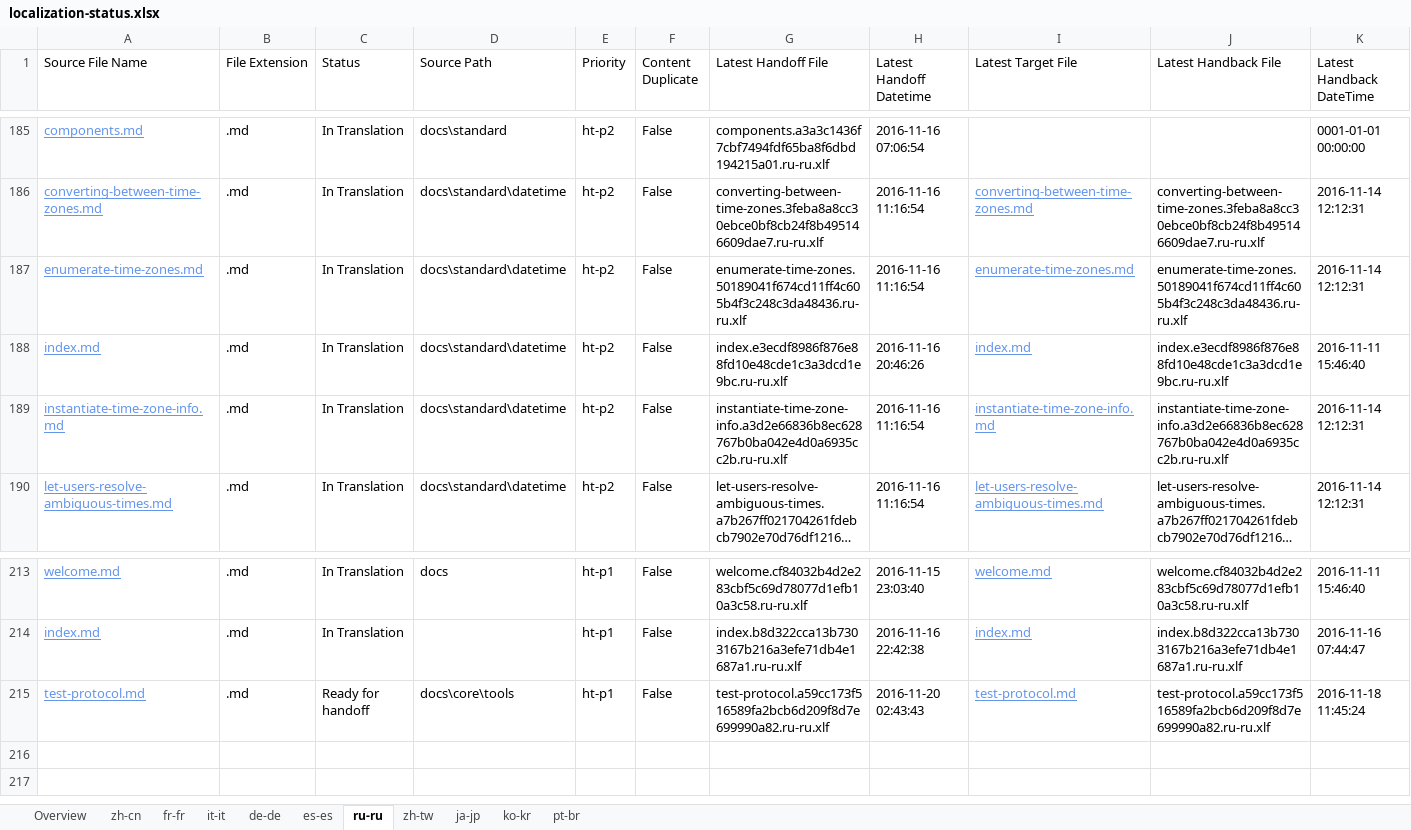
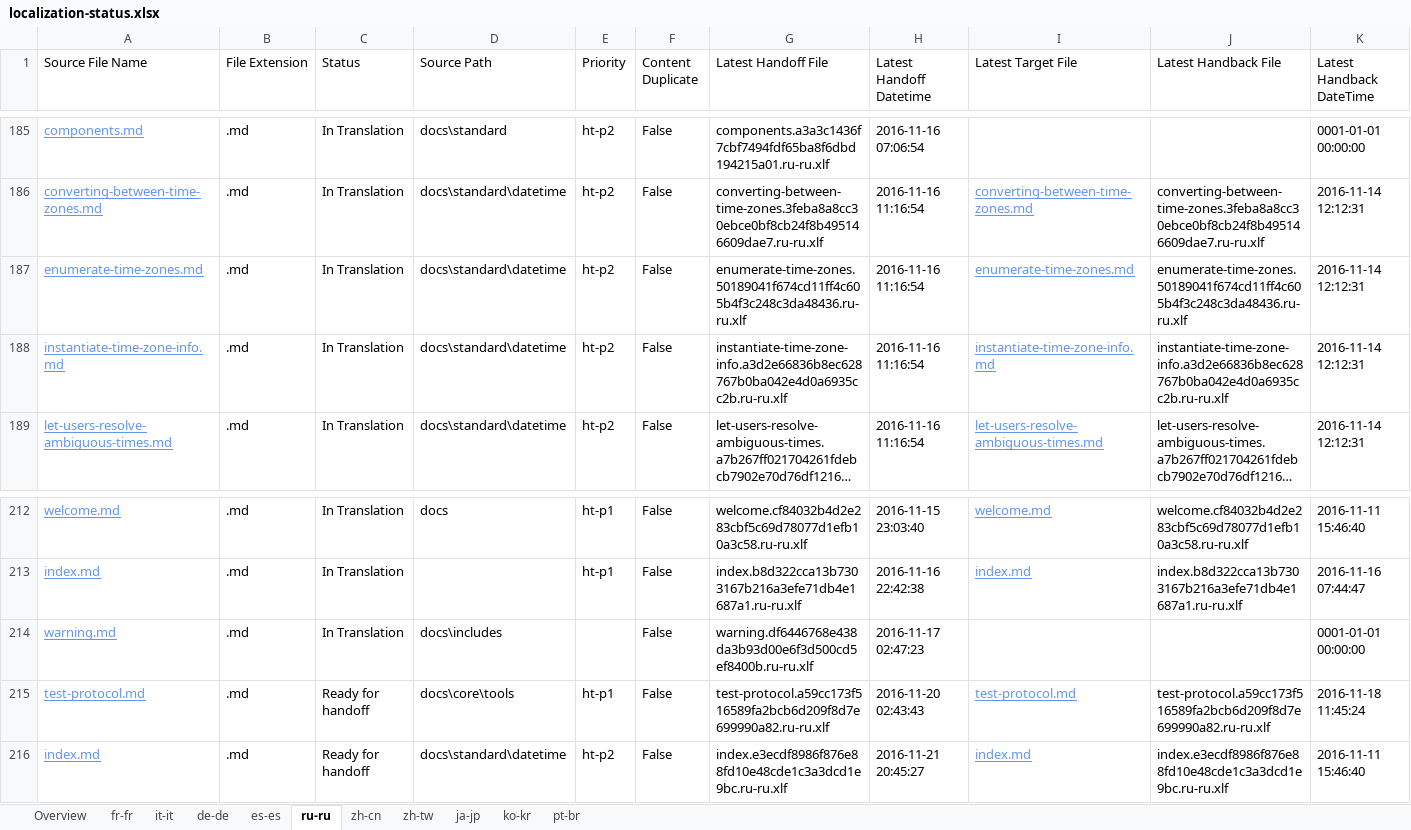
Before and after one commit to openpublishoperation/docs.handback, an Excel workbook: ol-handback/dotnet/docs/master/localization-status.xlsx, sheet ru-ru, drawn as a sheet; only a part is shown, gaps mark what is left out; long unchanged cells end in …; values as stored, in another font and other column widths than the file's, no borders; table styles not drawn; removed rows and columns are numbered as before the commit, all else as after; rows hold the shown columns only; the diff names each change by its address in the sheet, - before the commit and + after, or states it on an @@ line.

Commit message:
Generate Report for Handoff

```diff
--- a/ol-handback/dotnet/docs/master/localization-status.xlsx (sheet ru-ru)
+++ b/ol-handback/dotnet/docs/master/localization-status.xlsx (sheet ru-ru)
@@ sheet tab order changed: Overview | fr-fr | it-it | de-de | es-es | ru-ru | zh-cn | zh-tw | ja-jp | ko-kr | pt-br @@
-row 188: index.md | .md | In Translation | docs\standard\datetime | ht-p2 | False | index.e3ecdf8986f876e88fd10e48cde1c3a3dcd1e9bc.ru-ru.xlf | 2016-11-16 20:46:26 | index.md | index.e3ecdf8986f876e88fd10e48cde1c3a3dcd1e9bc.ru-ru.xlf | 2016-11-11 15:46:40
+row 214: warning.md | .md | In Translation | docs\includes |  | False | warning.df6446768e438da3b93d00e6f3d500cd5ef8400b.ru-ru.xlf | 2016-11-17 02:47:23 |  |  | 0001-01-01 00:00:00
+row 216: index.md | .md | Ready for handoff | docs\standard\datetime | ht-p2 | False | index.e3ecdf8986f876e88fd10e48cde1c3a3dcd1e9bc.ru-ru.xlf | 2016-11-21 20:45:27 | index.md | index.e3ecdf8986f876e88fd10e48cde1c3a3dcd1e9bc.ru-ru.xlf | 2016-11-11 15:46:40
```
Also changed, not shown: sheet fr-fr, sheet es-es, sheet de-de, sheet it-it, sheet ja-jp, sheet ko-kr, 4 more sheets.
